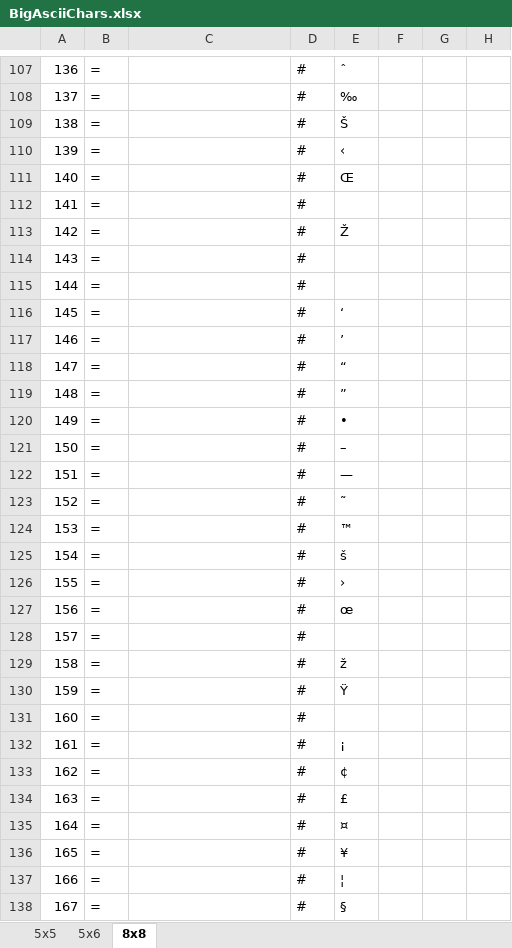
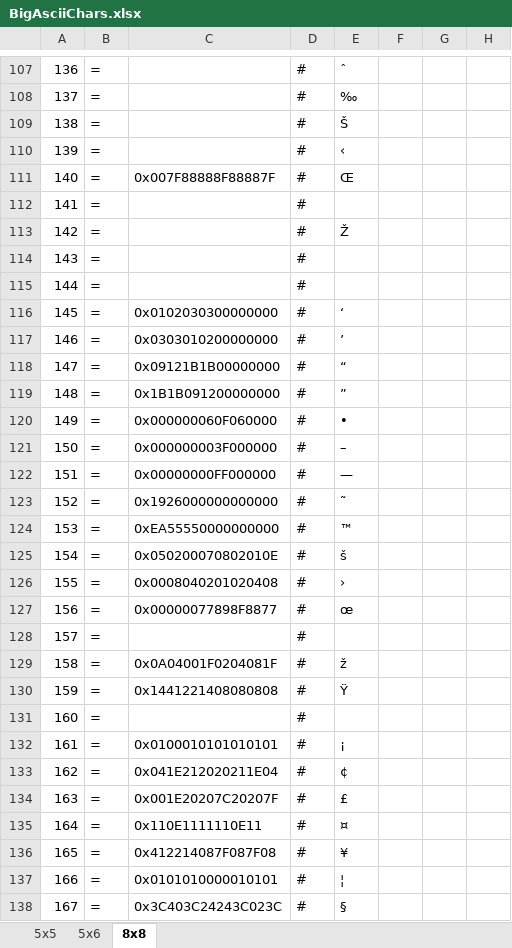
Before and after one commit to Cirzen/BigAsciiChars, an Excel workbook: BigAsciiChars.xlsx, sheet 8x8, drawn as a sheet; only a part is shown, gaps mark what is left out; values as stored, in another font and other column widths than the file's, no borders; the diff covers the shown part only; the diff names each change by its address in the sheet, - before the commit and + after, or states it on an @@ line.

Commit message:
Update xlsx with 8x8 values (wip) and whitespace tweaks

```diff
--- a/BigAsciiChars.xlsx (sheet 8x8)
+++ b/BigAsciiChars.xlsx (sheet 8x8)
-C111: (empty)
+C111: 0x007F88888F88887F
-C116: (empty)
+C116: 0x0102030300000000
-C117: (empty)
+C117: 0x0303010200000000
-C118: (empty)
+C118: 0x09121B1B00000000
-C119: (empty)
+C119: 0x1B1B091200000000
-C120: (empty)
+C120: 0x000000060F060000
-C121: (empty)
+C121: 0x000000003F000000
-C122: (empty)
+C122: 0x00000000FF000000
-C123: (empty)
+C123: 0x1926000000000000
-C124: (empty)
+C124: 0xEA55550000000000
-C125: (empty)
+C125: 0x050200070802010E
-C126: (empty)
+C126: 0x0008040201020408
-C127: (empty)
+C127: 0x00000077898F8877
-C129: (empty)
+C129: 0x0A04001F0204081F
-C130: (empty)
+C130: 0x1441221408080808
-C132: (empty)
+C132: 0x0100010101010101
-C133: (empty)
+C133: 0x041E212020211E04
-C134: (empty)
+C134: 0x001E20207C20207F
-C135: (empty)
+C135: 0x110E1111110E11
-C136: (empty)
+C136: 0x412214087F087F08
-C137: (empty)
+C137: 0x0101010000010101
-C138: (empty)
+C138: 0x3C403C24243C023C
```
Also changed, not shown: 131 edited cells elsewhere in this sheet, 2 other files.
